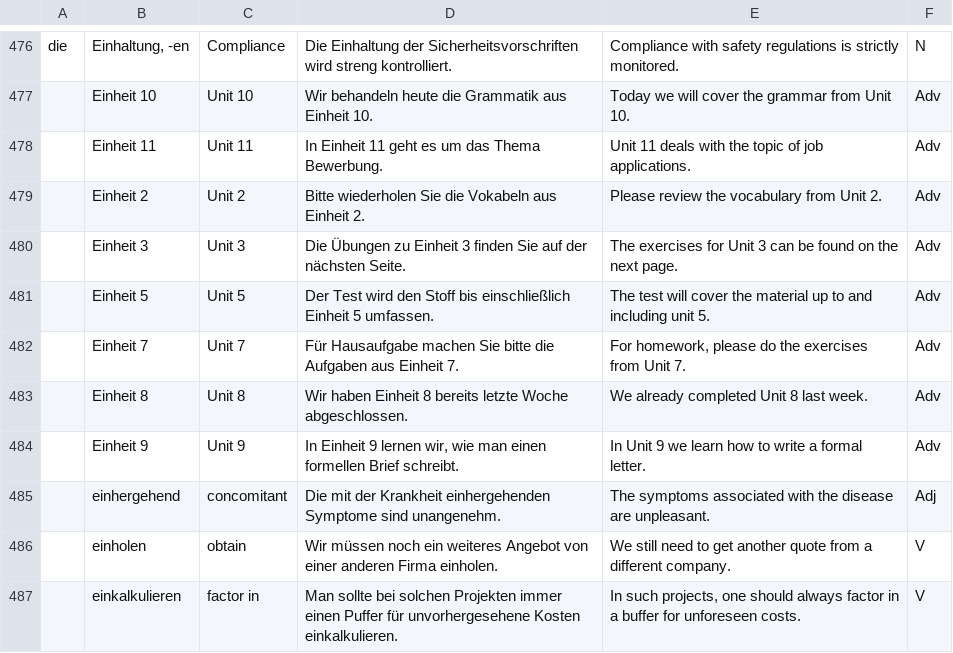
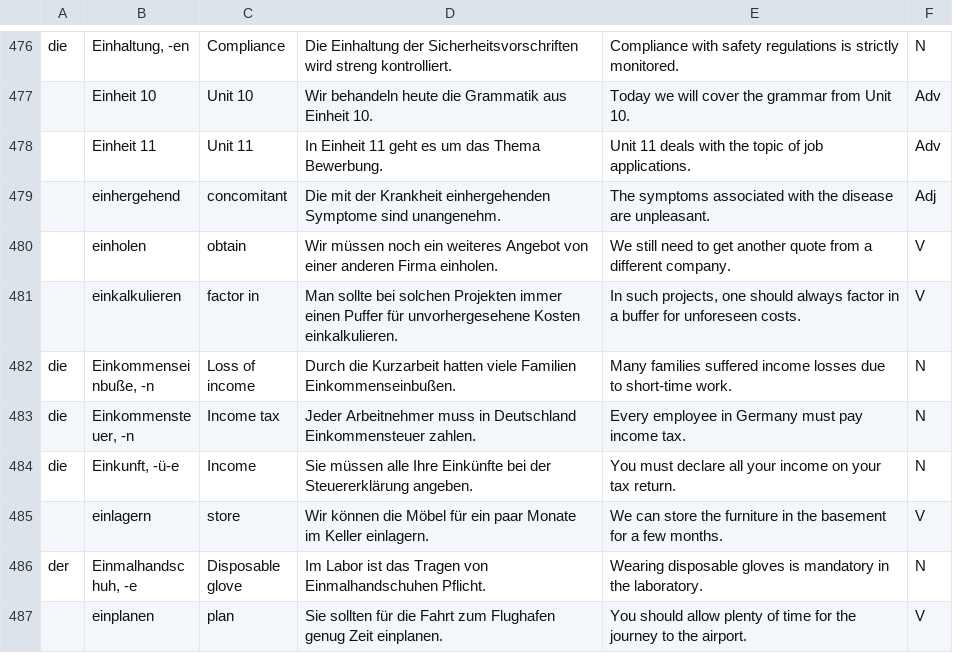
Before and after one commit to abulhawa/german-master, a CSV file: data/wortschatz/b2-beruf.csv, drawn as a sheet; only a part is shown, gaps mark what is left out; the shorter side is filled out with more unchanged rows.

Commit message:
Remove obsolete units from B2 Beruf vocabulary list

```diff
--- a/data/wortschatz/b2-beruf.csv
+++ b/data/wortschatz/b2-beruf.csv
@@ -478,8 +478,2 @@ die,"Einhaltung, -en",Compliance,Die Einhaltung der Sicherheitsvorschriften wird
 ,Einheit 11,Unit 11,In Einheit 11 geht es um das Thema Bewerbung.,Unit 11 deals with the topic of job applications.,Adv
-,Einheit 2,Unit 2,Bitte wiederholen Sie die Vokabeln aus Einheit 2.,Please review the vocabulary from Unit 2.,Adv
-,Einheit 3,Unit 3,Die Übungen zu Einheit 3 finden Sie auf der nächsten Seite.,The exercises for Unit 3 can be found on the next page.,Adv
-,Einheit 5,Unit 5,Der Test wird den Stoff bis einschließlich Einheit 5 umfassen.,The test will cover the material up to and including unit 5.,Adv
-,Einheit 7,Unit 7,Für Hausaufgabe machen Sie bitte die Aufgaben aus Einheit 7.,"For homework, please do the exercises from Unit 7.",Adv
-,Einheit 8,Unit 8,Wir haben Einheit 8 bereits letzte Woche abgeschlossen.,We already completed Unit 8 last week.,Adv
-,Einheit 9,Unit 9,"In Einheit 9 lernen wir, wie man einen formellen Brief schreibt.",In Unit 9 we learn how to write a formal letter.,Adv
 ,einhergehend,concomitant,Die mit der Krankheit einhergehenden Symptome sind unangenehm.,The symptoms associated with the disease are unpleasant.,Adj
```
Also changed, not shown: 1 other file.
